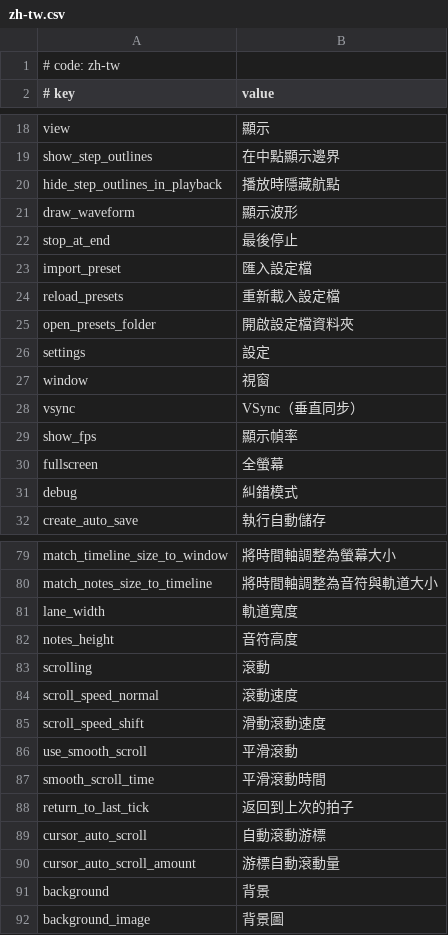
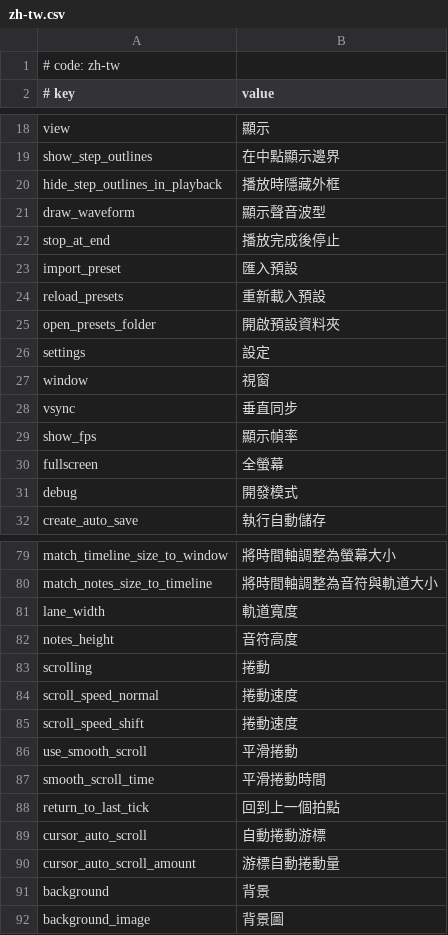
Before and after one commit to crash5band/MikuMikuWorld, a CSV file: MikuMikuWorld/res/i18n/zh-tw.csv, drawn as a sheet; only a part is shown, gaps mark what is left out; the diff covers the shown part only.

```diff
--- a/MikuMikuWorld/res/i18n/zh-tw.csv
+++ b/MikuMikuWorld/res/i18n/zh-tw.csv
@@ -19,14 +19,14 @@ view, 顯示
 show_step_outlines, 在中點顯示邊界
-hide_step_outlines_in_playback, 播放時隱藏航點
-draw_waveform, 顯示波形
-stop_at_end, 最後停止
-import_preset, 匯入設定檔
-reload_presets, 重新載入設定檔
-open_presets_folder, 開啟設定檔資料夾
+hide_step_outlines_in_playback, 播放時隱藏外框
+draw_waveform, 顯示聲音波型
+stop_at_end, 播放完成後停止
+import_preset, 匯入預設
+reload_presets, 重新載入預設
+open_presets_folder, 開啟預設資料夾
 settings, 設定
 window, 視窗
-vsync, VSync（垂直同步）
+vsync, 垂直同步
 show_fps, 顯示幀率
 fullscreen, 全螢幕
-debug, 糾錯模式
+debug, 開發模式
 create_auto_save, 執行自動儲存
@@ -82,10 +82,10 @@ lane_width, 軌道寬度
 notes_height, 音符高度
-scrolling, 滾動
-scroll_speed_normal, 滾動速度
-scroll_speed_shift, 滑動滾動速度
-use_smooth_scroll, 平滑滾動
-smooth_scroll_time, 平滑滾動時間
-return_to_last_tick, 返回到上次的拍子
-cursor_auto_scroll, 自動滾動游標
-cursor_auto_scroll_amount, 游標自動滾動量
+scrolling, 捲動
+scroll_speed_normal, 捲動速度
+scroll_speed_shift, 捲動速度
+use_smooth_scroll, 平滑捲動
+smooth_scroll_time, 平滑捲動時間
+return_to_last_tick, 回到上一個拍點
+cursor_auto_scroll, 自動捲動游標
+cursor_auto_scroll_amount, 游標自動捲動量
 background, 背景
```
Also changed, not shown: 29 edited cells elsewhere in this file.
